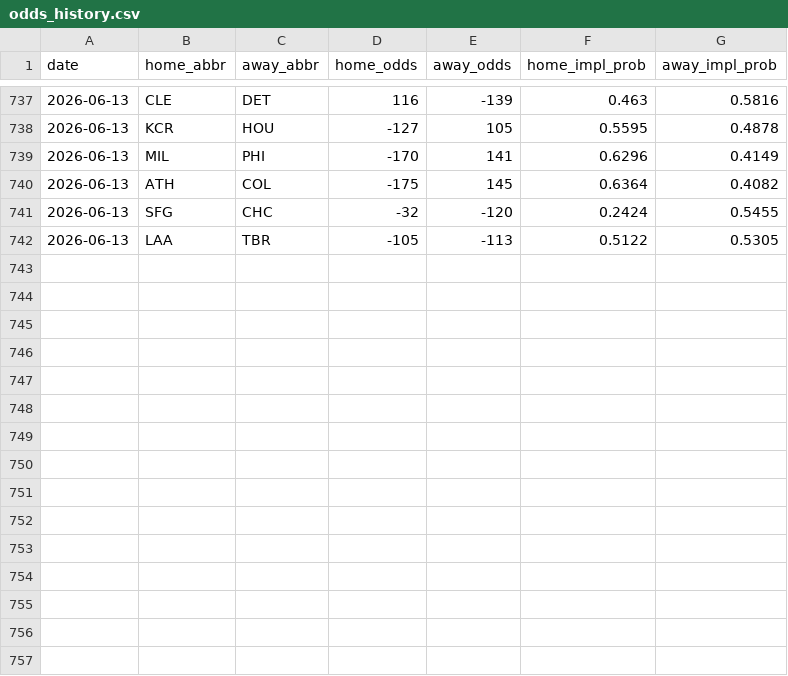
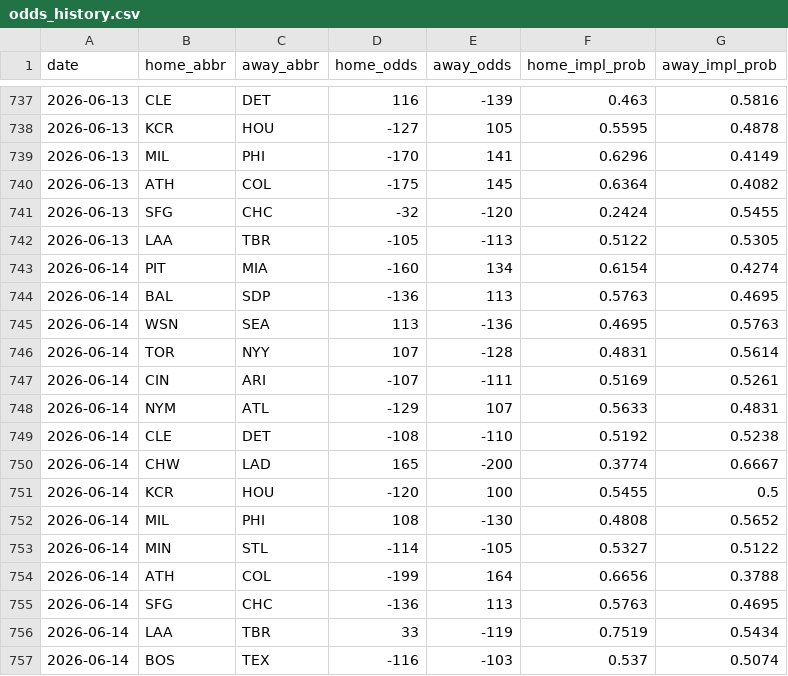
Before and after one commit to codys19/mlb-predictormlb-predictor, a CSV file: raw/odds_history.csv, drawn as a sheet; only a part is shown, gaps mark what is left out.

```diff
--- a/raw/odds_history.csv
+++ b/raw/odds_history.csv
@@ -742 +742,16 @@ date,home_abbr,away_abbr,home_odds,away_odds,home_impl_prob,away_impl_prob
 2026-06-13,LAA,TBR,-105,-113,0.5122,0.5305
+2026-06-14,PIT,MIA,-160,134,0.6154,0.4274
+2026-06-14,BAL,SDP,-136,113,0.5763,0.4695
+2026-06-14,WSN,SEA,113,-136,0.4695,0.5763
+2026-06-14,TOR,NYY,107,-128,0.4831,0.5614
+2026-06-14,CIN,ARI,-107,-111,0.5169,0.5261
+2026-06-14,NYM,ATL,-129,107,0.5633,0.4831
+2026-06-14,CLE,DET,-108,-110,0.5192,0.5238
+2026-06-14,CHW,LAD,165,-200,0.3774,0.6667
+2026-06-14,KCR,HOU,-120,100,0.5455,0.5
+2026-06-14,MIL,PHI,108,-130,0.4808,0.5652
+2026-06-14,MIN,STL,-114,-105,0.5327,0.5122
+2026-06-14,ATH,COL,-199,164,0.6656,0.3788
+2026-06-14,SFG,CHC,-136,113,0.5763,0.4695
+2026-06-14,LAA,TBR,33,-119,0.7519,0.5434
+2026-06-14,BOS,TEX,-116,-103,0.537,0.5074
```
Also changed, not shown: 8 other files.
